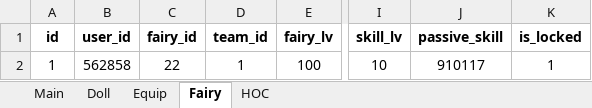
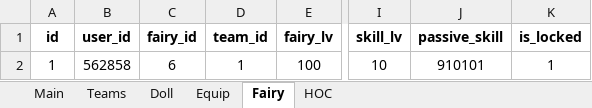
Before and after one commit to randomqwerty/GFLBattleSim-JSONGenerator, an Excel workbook: GFL KR Battle Sim - JSON Generator.xlsm, sheet Fairy, drawn as a sheet; only a part is shown, gaps mark what is left out; values as stored, in another font and other column widths than the file's, no borders; the diff names each change by its address in the sheet, - before the commit and + after, or states it on an @@ line.

```diff
--- a/GFL KR Battle Sim - JSON Generator.xlsm (sheet Fairy)
+++ b/GFL KR Battle Sim - JSON Generator.xlsm (sheet Fairy)
+sheet tab: Teams
-C2 (fairy_id): 22
+C2 (fairy_id): 6
-J2 (passive_skill): 910117
+J2 (passive_skill): 910101
```
Also changed, not shown: sheet Doll, sheet Main, sheet Equip, formulas that keep their value, charts or pictures.
